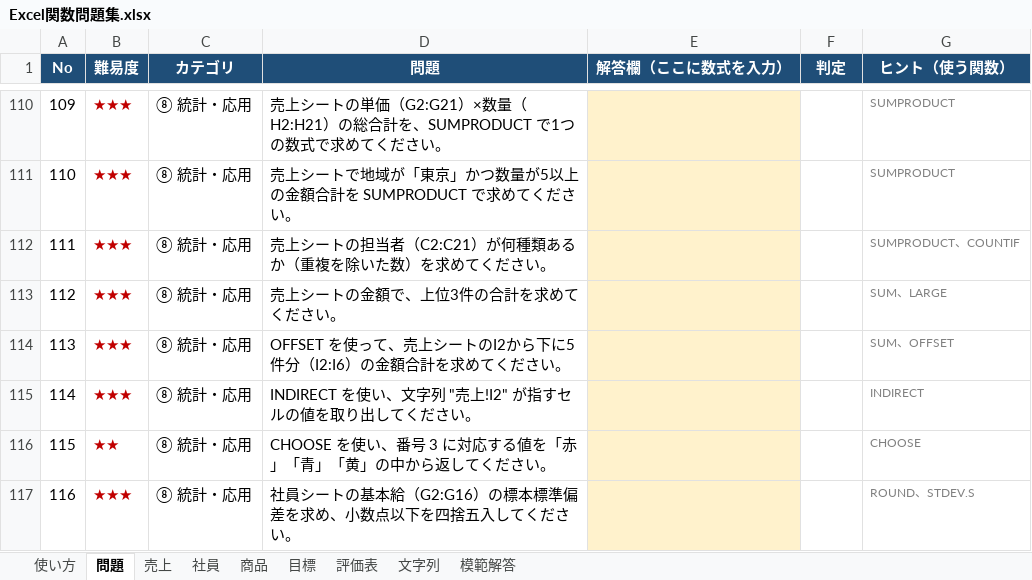
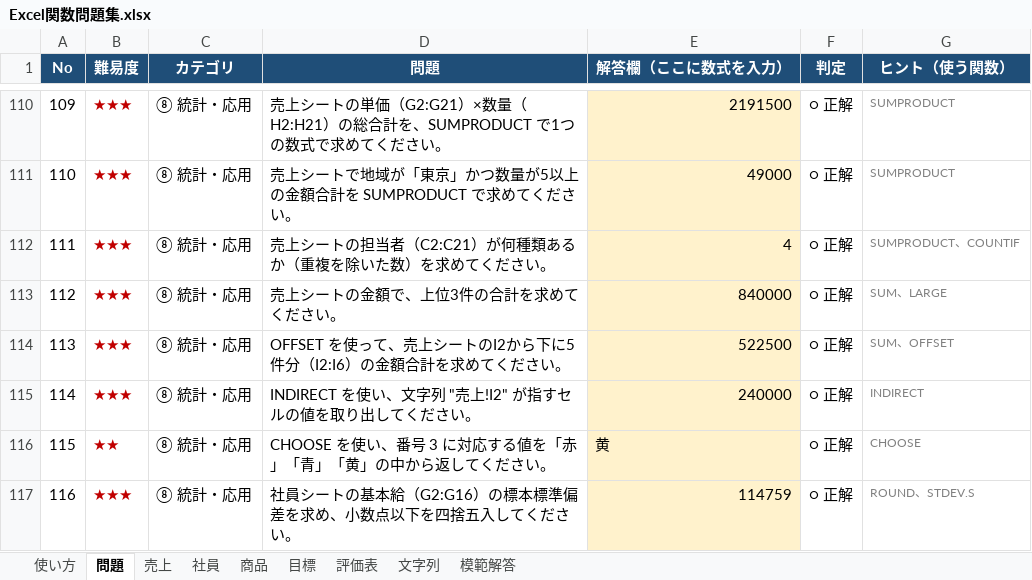
Before and after one commit to kaito0428-git/programming_practice, an Excel workbook: Excel_study/Excel関数問題集.xlsx, sheet 問題, drawn as a sheet; only a part is shown, gaps mark what is left out; values as stored, in another font and other column widths than the file's, no borders; conditional formats not drawn; the diff covers the shown part only; the diff names each change by its address in the sheet, - before the commit and + after, or states it on an @@ line.

```diff
--- a/Excel_study/Excel関数問題集.xlsx (sheet 問題)
+++ b/Excel_study/Excel関数問題集.xlsx (sheet 問題)
-E110 (解答欄（ここに数式を入力）): (empty)
+E110 (解答欄（ここに数式を入力）): 2191500
-F110:F117 (判定): (empty)
+F110:F117 (判定): ○ 正解
-E111 (解答欄（ここに数式を入力）): (empty)
+E111 (解答欄（ここに数式を入力）): 49000
-E112 (解答欄（ここに数式を入力）): (empty)
+E112 (解答欄（ここに数式を入力）): 4
-E113 (解答欄（ここに数式を入力）): (empty)
+E113 (解答欄（ここに数式を入力）): 840000
-E114 (解答欄（ここに数式を入力）): (empty)
+E114 (解答欄（ここに数式を入力）): 522500
-E115 (解答欄（ここに数式を入力）): (empty)
+E115 (解答欄（ここに数式を入力）): 240000
-E116 (解答欄（ここに数式を入力）): (empty)
+E116 (解答欄（ここに数式を入力）): 黄
-E117 (解答欄（ここに数式を入力）): (empty)
+E117 (解答欄（ここに数式を入力）): 114759
```
Also changed, not shown: 54 edited cells elsewhere in this sheet, sheet 使い方.
